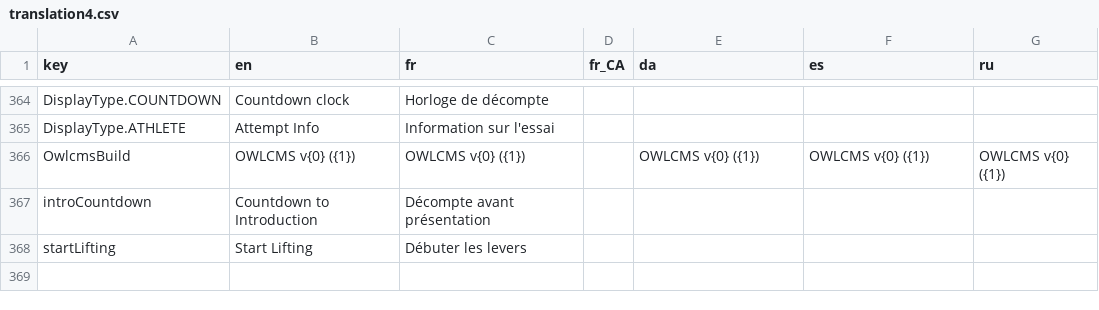
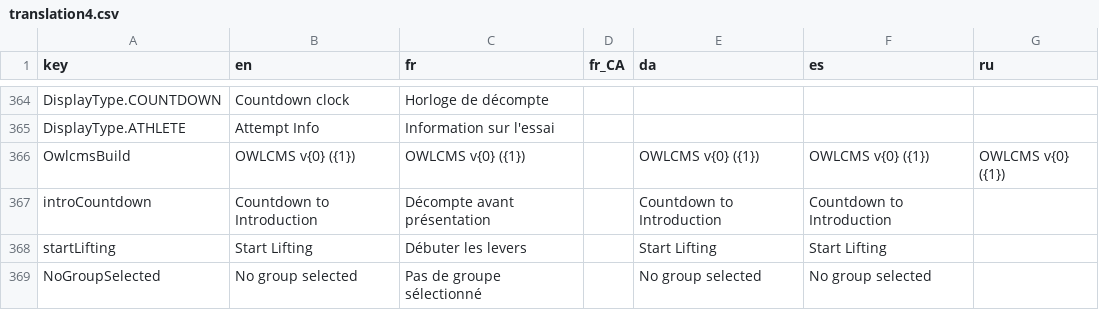
Before and after one commit to jflamy/owlcms4, a CSV file: owlcms/src/main/resources/i18n/translation4.csv, drawn as a sheet; only a part is shown, gaps mark what is left out.

Commit message:
start lifting / switch group events

```diff
--- a/owlcms/src/main/resources/i18n/translation4.csv
+++ b/owlcms/src/main/resources/i18n/translation4.csv
@@ -366,3 +366,4 @@ DisplayType.ATHLETE,Attempt Info,Information sur l'essai,,,,
 OwlcmsBuild,OWLCMS v{0} ({1}),OWLCMS v{0} ({1}),,OWLCMS v{0} ({1}),OWLCMS v{0} ({1}),OWLCMS v{0} ({1})
-introCountdown,Countdown to Introduction,Décompte avant présentation,,,,
-startLifting,Start Lifting,Débuter les levers,,,,
+introCountdown,Countdown to Introduction,Décompte avant présentation,,Countdown to Introduction,Countdown to Introduction,
+startLifting,Start Lifting,Débuter les levers,,Start Lifting,Start Lifting,
+NoGroupSelected,No group selected,Pas de groupe sélectionné,,No group selected,No group selected,
```
Also changed, not shown: 5 other files.
